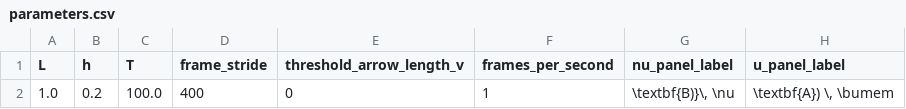
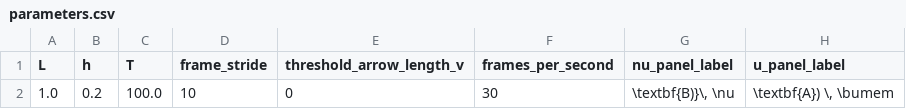
Before and after one commit to mcastel1/paper_ale, a CSV file: figures/figure_5/parameters.csv, drawn as a sheet; only a part is shown; the diff names each change by its address in the sheet, - before the commit and + after, or states it on an @@ line.

```diff
--- a/figures/figure_5/parameters.csv
+++ b/figures/figure_5/parameters.csv
-D2 (frame_stride): 400
+D2 (frame_stride): 10
-F2 (frames_per_second): 1
+F2 (frames_per_second): 30
```
Also changed, not shown: 1 other file.
